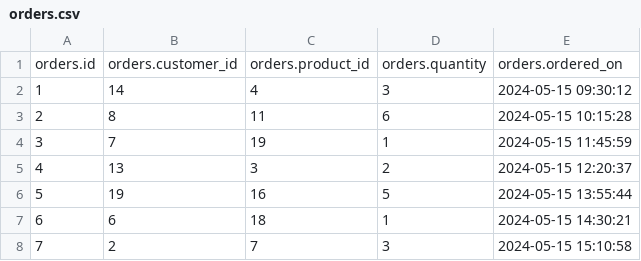
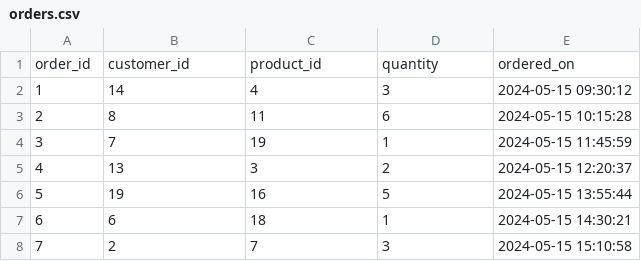
Before and after one commit to jordanwooley95/capstone, a CSV file: private/orders.csv, drawn as a sheet; only a part is shown.

```diff
--- a/private/orders.csv
+++ b/private/orders.csv
@@ -1,2 +1,2 @@
-orders.id,orders.customer_id,orders.product_id,orders.quantity,orders.ordered_on
+order_id,customer_id,product_id,quantity,ordered_on
 1,14,4,3,2024-05-15 09:30:12
```
Also changed, not shown: private/brands.csv, private/customers.csv, 6 other files.
